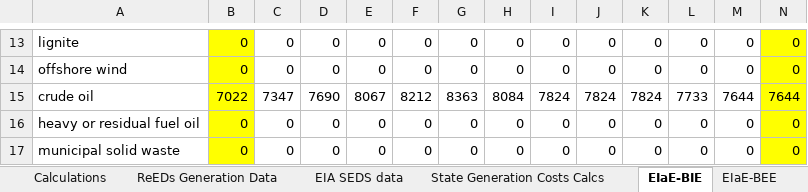
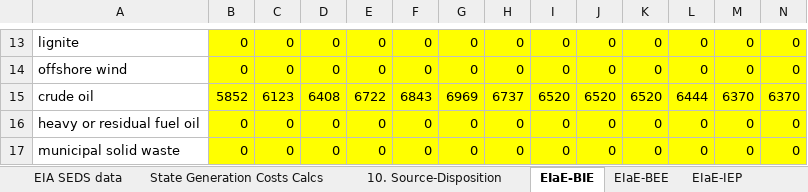
Before and after one commit to EnergyInnovation/eps-virginia, an Excel workbook: InputData/elec/EIaE/Elec Imports and Exports.xlsx, sheet EIaE-BIE, drawn as a sheet; only a part is shown, gaps mark what is left out; values as stored, in another font and other column widths than the file's, no borders; removed rows and columns are numbered as before the commit, all else as after; rows hold the shown columns only; the diff covers the shown part only; the diff names each change by its address in the sheet, - before the commit and + after, or states it on an @@ line.

```diff
--- a/InputData/elec/EIaE/Elec Imports and Exports.xlsx (sheet EIaE-BIE)
+++ b/InputData/elec/EIaE/Elec Imports and Exports.xlsx (sheet EIaE-BIE)
+sheet tab: 10. Source-Disposition
-C13:M14 fill: none
+C13:M14 fill: #FFFF00
-row 15: crude oil | 7022 | 7347 | 7690 | 8067 | 8212 | 8363 | 8084 | 7824 | 7824 | 7824 | 7733 | 7644 | 7644
+row 15: crude oil | 5852 | 6123 | 6408 | 6722 | 6843 | 6969 | 6737 | 6520 | 6520 | 6520 | 6444 | 6370 | 6370
-C16:M17 fill: none
+C16:M17 fill: #FFFF00
```
Also changed, not shown: 10 added rows, 10 removed rows and cell formats elsewhere in this sheet, formulas that keep their value, 4 other files.
